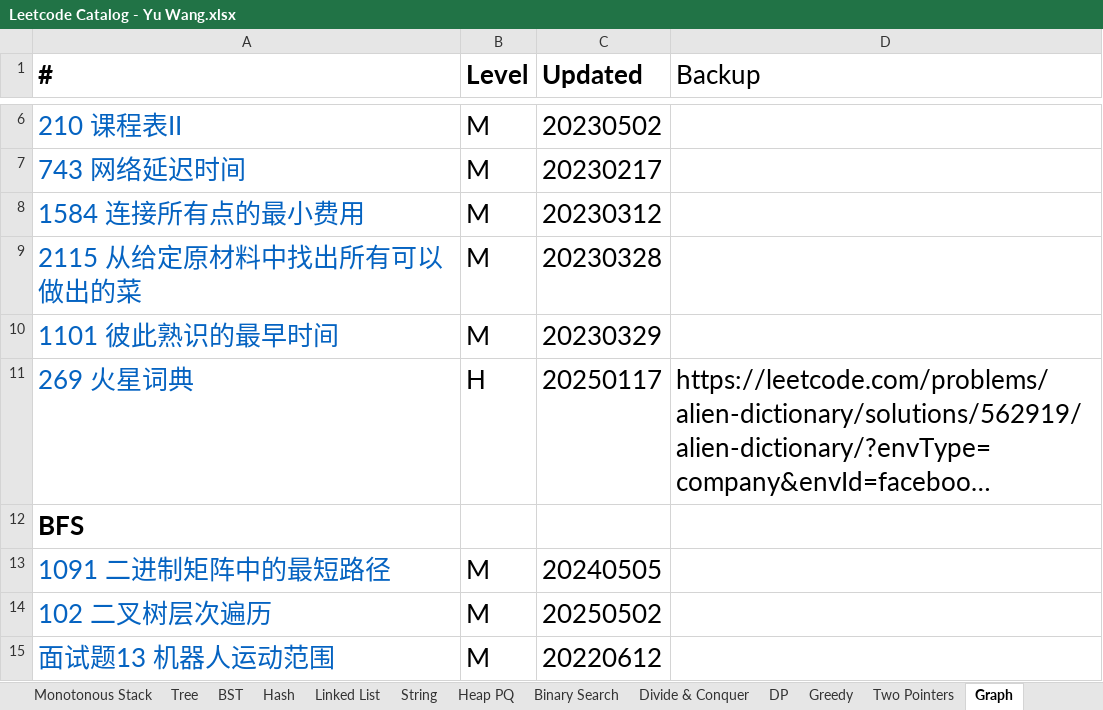
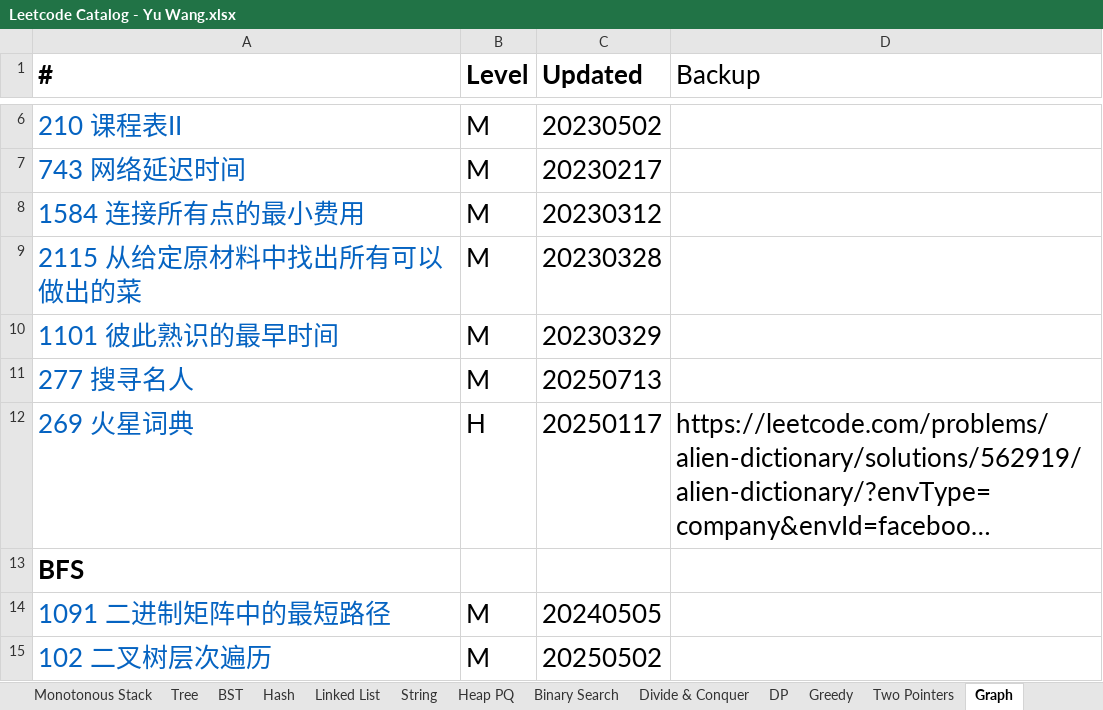
Before and after one commit to chriswang27/MyStudyNotes, an Excel workbook: Algorithms/Leetcode/Leetcode Catalog - Yu Wang.xlsx, sheet Graph, drawn as a sheet; only a part is shown, gaps mark what is left out; the shorter side is filled out with more unchanged rows; long unchanged cells end in …; values as stored, in another font and other column widths than the file's, no borders; the diff names each change by its address in the sheet, - before the commit and + after, or states it on an @@ line.

```diff
--- a/Algorithms/Leetcode/Leetcode Catalog - Yu Wang.xlsx (sheet Graph)
+++ b/Algorithms/Leetcode/Leetcode Catalog - Yu Wang.xlsx (sheet Graph)
+row 11: 277 搜寻名人 | M | 20250713
```
Also changed, not shown: sheet Recursion, sheet Simulation, sheet Hash, sheet Tree, sheet DP, sheet Heap PQ, 1 more sheet.
